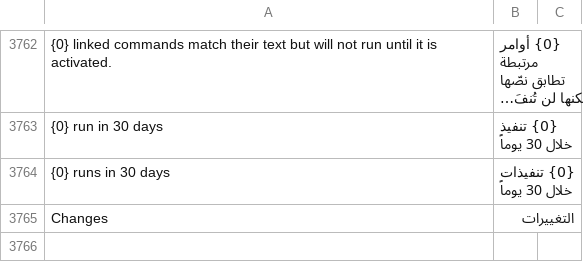
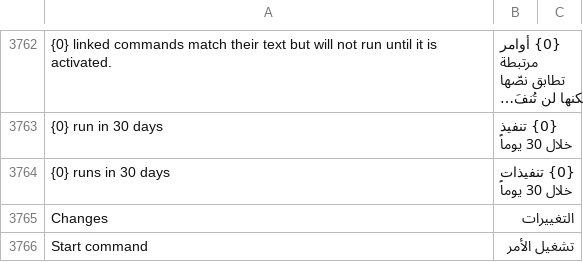
Before and after one commit to SANAD-Digital/whatsapp_next, a CSV file: whatsapp_next/translations/ar.csv, drawn as a sheet; only a part is shown, gaps mark what is left out; long unchanged cells end in …; the diff names each change by its address in the sheet, - before the commit and + after, or states it on an @@ line.

```diff
--- a/whatsapp_next/translations/ar.csv
+++ b/whatsapp_next/translations/ar.csv
+row 3766: Start command | تشغيل الأمر
```
Also changed, not shown: 2 other files.
